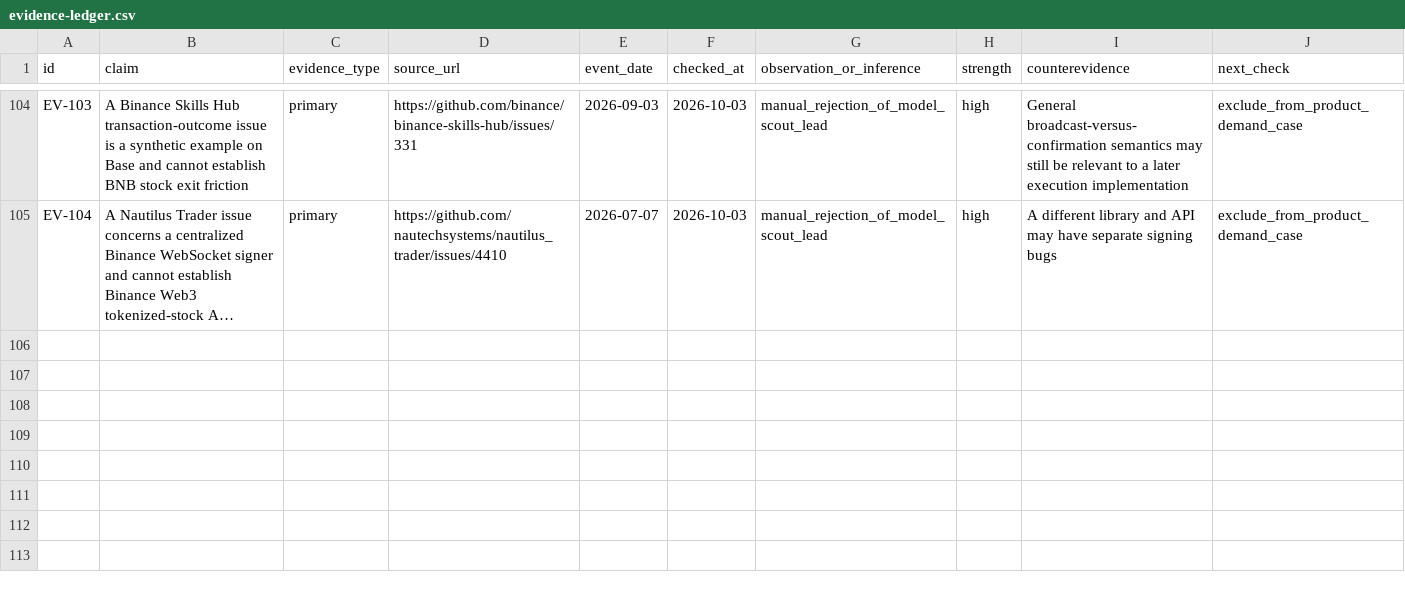
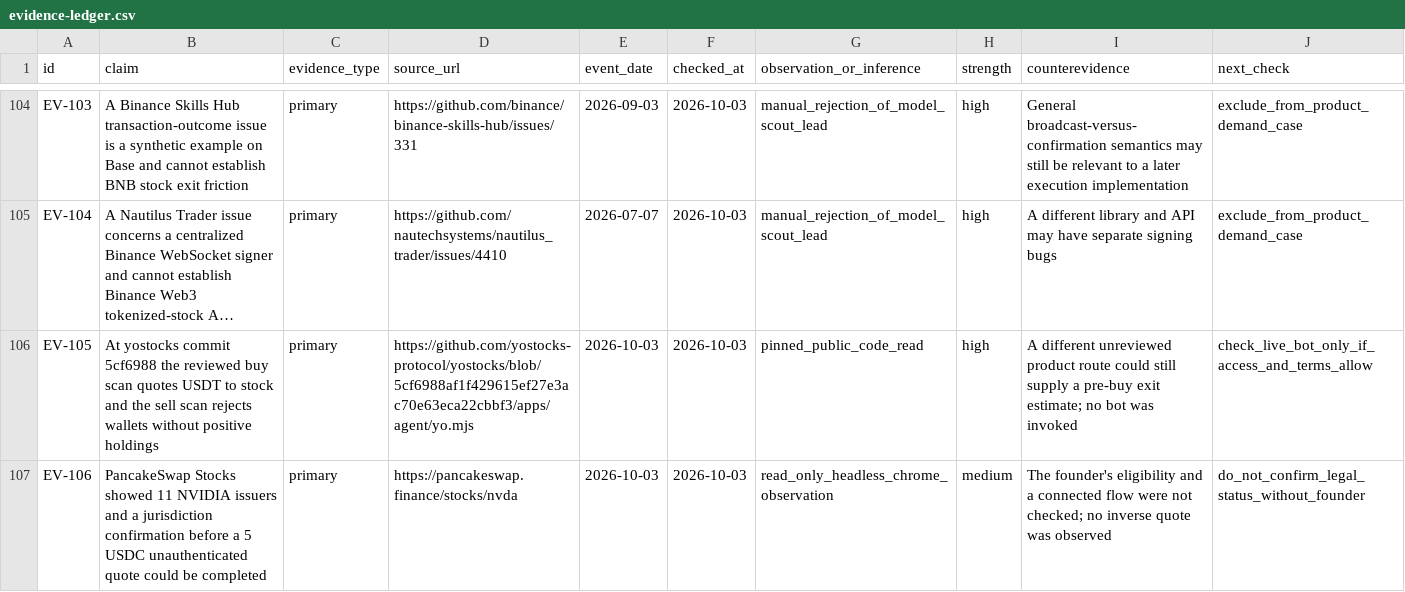
Before and after one commit to dyplux/bnb-tokenized-stocks-2026, a CSV file: docs/research/evidence-ledger.csv, drawn as a sheet; only a part is shown, gaps mark what is left out; long unchanged cells end in …; the diff names each change by its address in the sheet, - before the commit and + after, or states it on an @@ line.

Commit message:
Record same-task competitor evidence and current hypothesis

```diff
--- a/docs/research/evidence-ledger.csv
+++ b/docs/research/evidence-ledger.csv
+row 106: EV-105 | At yostocks commit 5cf6988 the reviewed buy scan quotes USDT to stock and the sell scan rejects wallets without positive holdings | primary | https://github.com/yostocks-protocol/yostocks/blob/5cf6988af1f429615ef27e3ac70e63eca22cbbf3/apps/agent/yo.mjs | 2026-10-03 | 2026-10-03 | pinned_public_code_read | high | A different unreviewed product route could still supply a pre-buy exit estimate; no bot was invoked | check_live_bot_only_if_access_and_terms_allow
+row 107: EV-106 | PancakeSwap Stocks showed 11 NVIDIA issuers and a jurisdiction confirmation before a 5 USDC unauthenticated quote could be completed | primary | https://pancakeswap.finance/stocks/nvda | 2026-10-03 | 2026-10-03 | read_only_headless_chrome_observation | medium | The founder's eligibility and a connected flow were not checked; no inverse quote was observed | do_not_confirm_legal_status_without_founder
```
Also changed, not shown: 4 other files.
